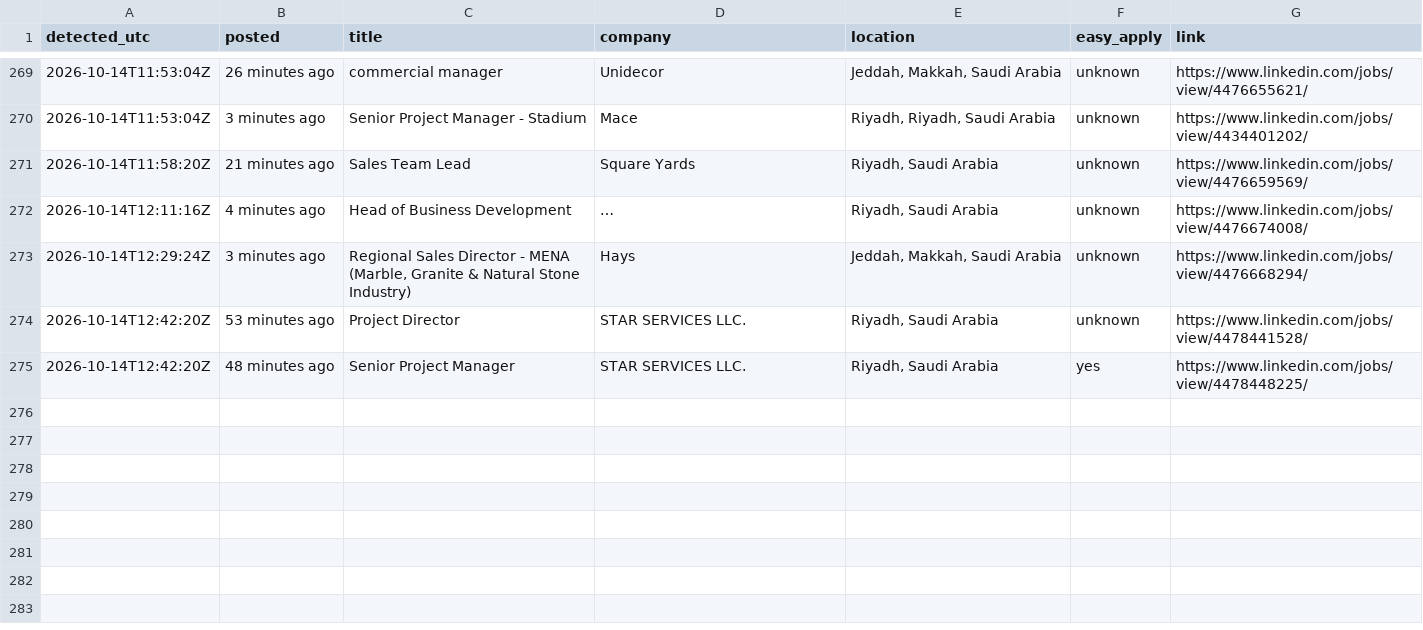
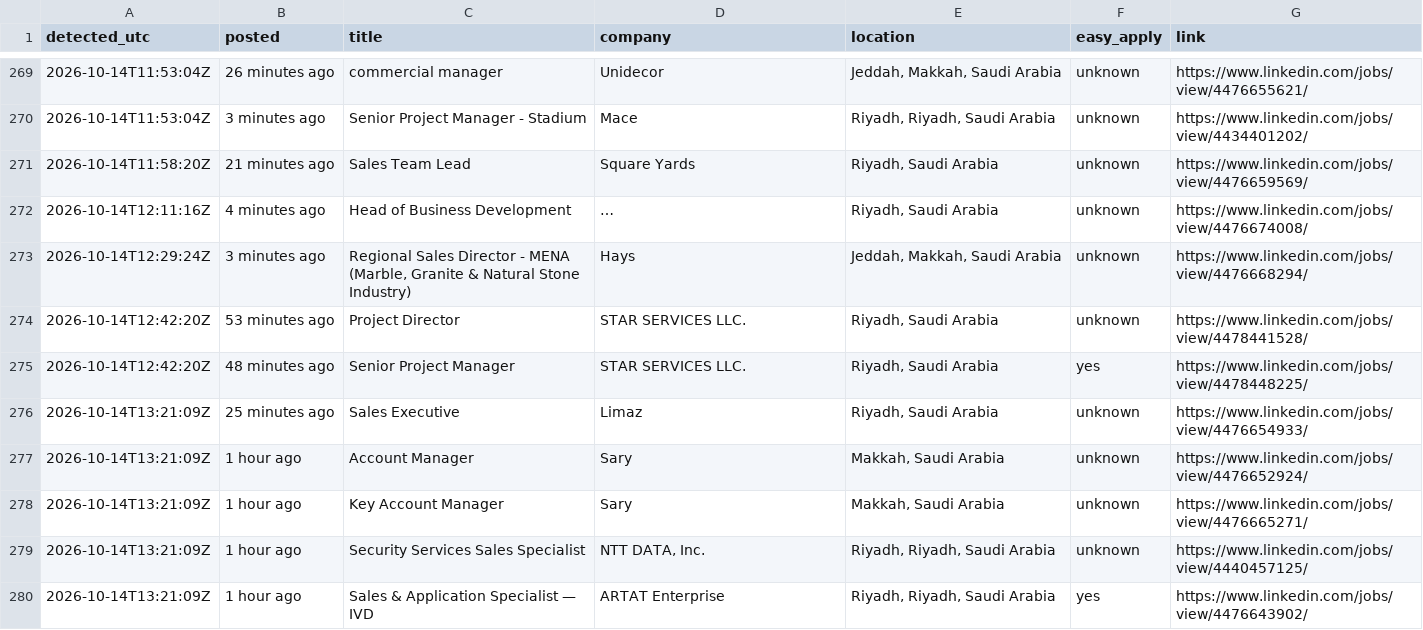
Before and after one commit to Refaatahmed47/linkedin-job-alert, a CSV file: jobs.csv, drawn as a sheet; only a part is shown, gaps mark what is left out; long unchanged cells end in ….

```diff
--- a/jobs.csv
+++ b/jobs.csv
@@ -275 +275,6 @@ detected_utc,posted,title,company,location,easy_apply,link
 2026-10-14T12:42:20Z,48 minutes ago,Senior Project Manager,STAR SERVICES LLC.,"Riyadh, Saudi Arabia",yes,https://www.linkedin.com/jobs/view/4478448225/
+2026-10-14T13:21:09Z,25 minutes ago,Sales Executive,Limaz,"Riyadh, Saudi Arabia",unknown,https://www.linkedin.com/jobs/view/4476654933/
+2026-10-14T13:21:09Z,1 hour ago,Account Manager,Sary,"Makkah, Saudi Arabia",unknown,https://www.linkedin.com/jobs/view/4476652924/
+2026-10-14T13:21:09Z,1 hour ago,Key Account Manager,Sary,"Makkah, Saudi Arabia",unknown,https://www.linkedin.com/jobs/view/4476665271/
+2026-10-14T13:21:09Z,1 hour ago,Security Services Sales Specialist,"NTT DATA, Inc.","Riyadh, Riyadh, Saudi Arabia",unknown,https://www.linkedin.com/jobs/view/4440457125/
+2026-10-14T13:21:09Z,1 hour ago,Sales & Application Specialist — IVD,ARTAT Enterprise,"Riyadh, Riyadh, Saudi Arabia",yes,https://www.linkedin.com/jobs/view/4476643902/
```
Also changed, not shown: 2 other files.
